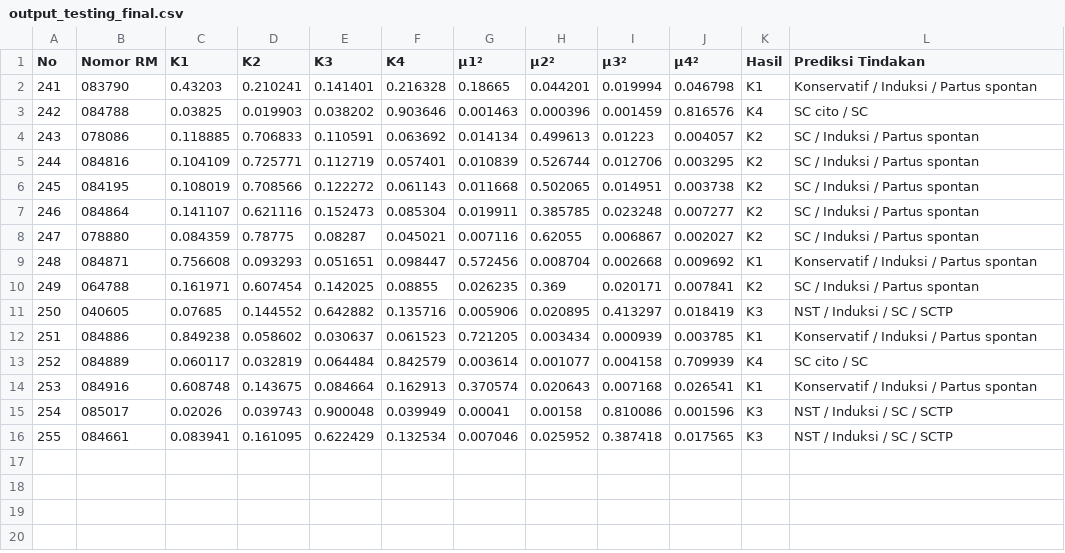
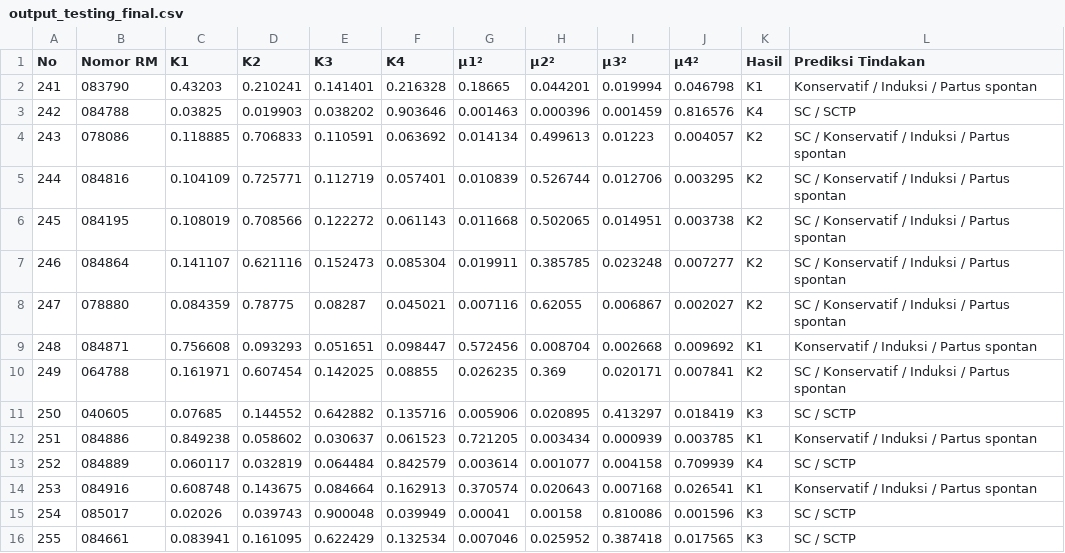
Before and after one commit to ardhikaxx/oligohydramnion-fcm, a CSV file: outputs/k4/testing/output_testing_final.csv, drawn as a sheet.

```diff
--- a/outputs/k4/testing/output_testing_final.csv
+++ b/outputs/k4/testing/output_testing_final.csv
@@ -2,15 +2,15 @@
 241,083790,0.43203,0.210241,0.141401,0.216328,0.18665,0.044201,0.019994,0.046798,K1,Konservatif / Induksi / Partus spontan
-242,084788,0.03825,0.019903,0.038202,0.903646,0.001463,0.000396,0.001459,0.816576,K4,SC cito / SC
-243,078086,0.118885,0.706833,0.110591,0.063692,0.014134,0.499613,0.01223,0.004057,K2,SC / Induksi / Partus spontan
-244,084816,0.104109,0.725771,0.112719,0.057401,0.010839,0.526744,0.012706,0.003295,K2,SC / Induksi / Partus spontan
-245,084195,0.108019,0.708566,0.122272,0.061143,0.011668,0.502065,0.014951,0.003738,K2,SC / Induksi / Partus spontan
-246,084864,0.141107,0.621116,0.152473,0.085304,0.019911,0.385785,0.023248,0.007277,K2,SC / Induksi / Partus spontan
-247,078880,0.084359,0.78775,0.08287,0.045021,0.007116,0.62055,0.006867,0.002027,K2,SC / Induksi / Partus spontan
+242,084788,0.03825,0.019903,0.038202,0.903646,0.001463,0.000396,0.001459,0.816576,K4,SC / SCTP
+243,078086,0.118885,0.706833,0.110591,0.063692,0.014134,0.499613,0.01223,0.004057,K2,SC / Konservatif / Induksi / Partus spontan
+244,084816,0.104109,0.725771,0.112719,0.057401,0.010839,0.526744,0.012706,0.003295,K2,SC / Konservatif / Induksi / Partus spontan
+245,084195,0.108019,0.708566,0.122272,0.061143,0.011668,0.502065,0.014951,0.003738,K2,SC / Konservatif / Induksi / Partus spontan
+246,084864,0.141107,0.621116,0.152473,0.085304,0.019911,0.385785,0.023248,0.007277,K2,SC / Konservatif / Induksi / Partus spontan
+247,078880,0.084359,0.78775,0.08287,0.045021,0.007116,0.62055,0.006867,0.002027,K2,SC / Konservatif / Induksi / Partus spontan
 248,084871,0.756608,0.093293,0.051651,0.098447,0.572456,0.008704,0.002668,0.009692,K1,Konservatif / Induksi / Partus spontan
-249,064788,0.161971,0.607454,0.142025,0.08855,0.026235,0.369,0.020171,0.007841,K2,SC / Induksi / Partus spontan
-250,040605,0.07685,0.144552,0.642882,0.135716,0.005906,0.020895,0.413297,0.018419,K3,NST / Induksi / SC / SCTP
+249,064788,0.161971,0.607454,0.142025,0.08855,0.026235,0.369,0.020171,0.007841,K2,SC / Konservatif / Induksi / Partus spontan
+250,040605,0.07685,0.144552,0.642882,0.135716,0.005906,0.020895,0.413297,0.018419,K3,SC / SCTP
 251,084886,0.849238,0.058602,0.030637,0.061523,0.721205,0.003434,0.000939,0.003785,K1,Konservatif / Induksi / Partus spontan
-252,084889,0.060117,0.032819,0.064484,0.842579,0.003614,0.001077,0.004158,0.709939,K4,SC cito / SC
+252,084889,0.060117,0.032819,0.064484,0.842579,0.003614,0.001077,0.004158,0.709939,K4,SC / SCTP
 253,084916,0.608748,0.143675,0.084664,0.162913,0.370574,0.020643,0.007168,0.026541,K1,Konservatif / Induksi / Partus spontan
-254,085017,0.02026,0.039743,0.900048,0.039949,0.00041,0.00158,0.810086,0.001596,K3,NST / Induksi / SC / SCTP
-255,084661,0.083941,0.161095,0.622429,0.132534,0.007046,0.025952,0.387418,0.017565,K3,NST / Induksi / SC / SCTP
+254,085017,0.02026,0.039743,0.900048,0.039949,0.00041,0.00158,0.810086,0.001596,K3,SC / SCTP
+255,084661,0.083941,0.161095,0.622429,0.132534,0.007046,0.025952,0.387418,0.017565,K3,SC / SCTP
```
Also changed, not shown: outputs/k4/evaluasi/output_evaluasi_tindakan.csv, outputs/k4/output_fcm_final.csv, 5 other files.
